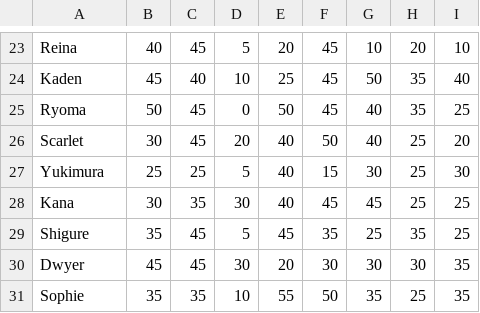
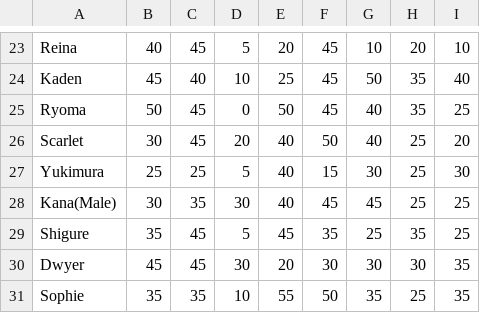
Before and after one commit to kjr-code/FE_TacticsPrimer, a CSV file: bin/Fates.csv, drawn as a sheet; only a part is shown, gaps mark what is left out.

Commit message:
Progress on 'DB' Class, to replace 'DataGrabber'

```diff
--- a/bin/Fates.csv
+++ b/bin/Fates.csv
@@ -27,3 +27,3 @@ Scarlet,30,45,20,40,50,40,25,20
 Yukimura,25,25,5,40,15,30,25,30
-Kana,30,35,30,40,45,45,25,25
+Kana(Male),30,35,30,40,45,45,25,25
 Shigure,35,45,5,45,35,25,35,25
```
Also changed, not shown: src/Fates.csv, 30 other files.
